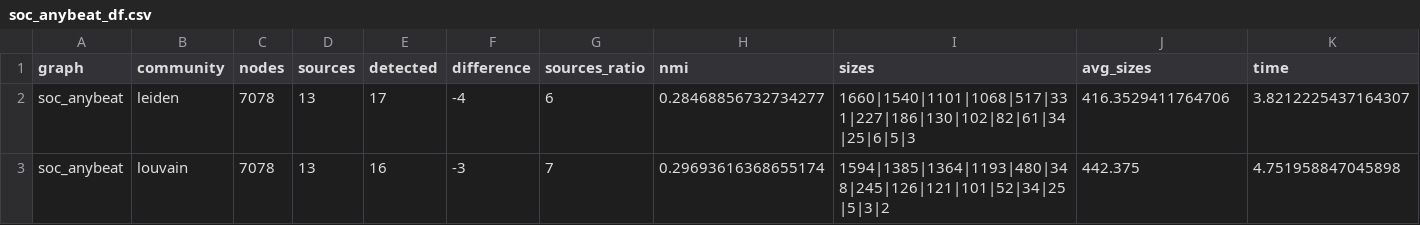
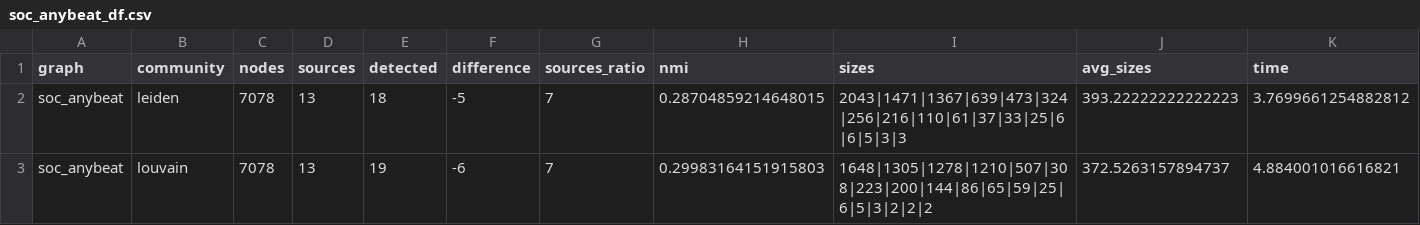
Before and after one commit to damianfraszczak/rpasdt, a CSV file: src/rpasdt/scripts/results/communities/outbreaks/soc_anybeat_df.csv, drawn as a sheet.

```diff
--- a/src/rpasdt/scripts/results/communities/outbreaks/soc_anybeat_df.csv
+++ b/src/rpasdt/scripts/results/communities/outbreaks/soc_anybeat_df.csv
@@ -1,3 +1,3 @@
 graph,community,nodes,sources,detected,difference,sources_ratio,nmi,sizes,avg_sizes,time
-soc_anybeat,leiden,7078,13,17,-4,6,0.28468856732734277,1660|1540|1101|1068|517|331|227|186|130|102|82|61|34|25|6|5|3,416.3529411764706,3.8212225437164307
-soc_anybeat,louvain,7078,13,16,-3,7,0.29693616368655174,1594|1385|1364|1193|480|348|245|126|121|101|52|34|25|5|3|2,442.375,4.751958847045898
+soc_anybeat,leiden,7078,13,18,-5,7,0.28704859214648015,2043|1471|1367|639|473|324|256|216|110|61|37|33|25|6|6|5|3|3,393.22222222222223,3.7699661254882812
+soc_anybeat,louvain,7078,13,19,-6,7,0.29983164151915803,1648|1305|1278|1210|507|308|223|200|144|86|65|59|25|6|5|3|2|2|2,372.5263157894737,4.884001016616821
```
Also changed, not shown: 3 other files.
